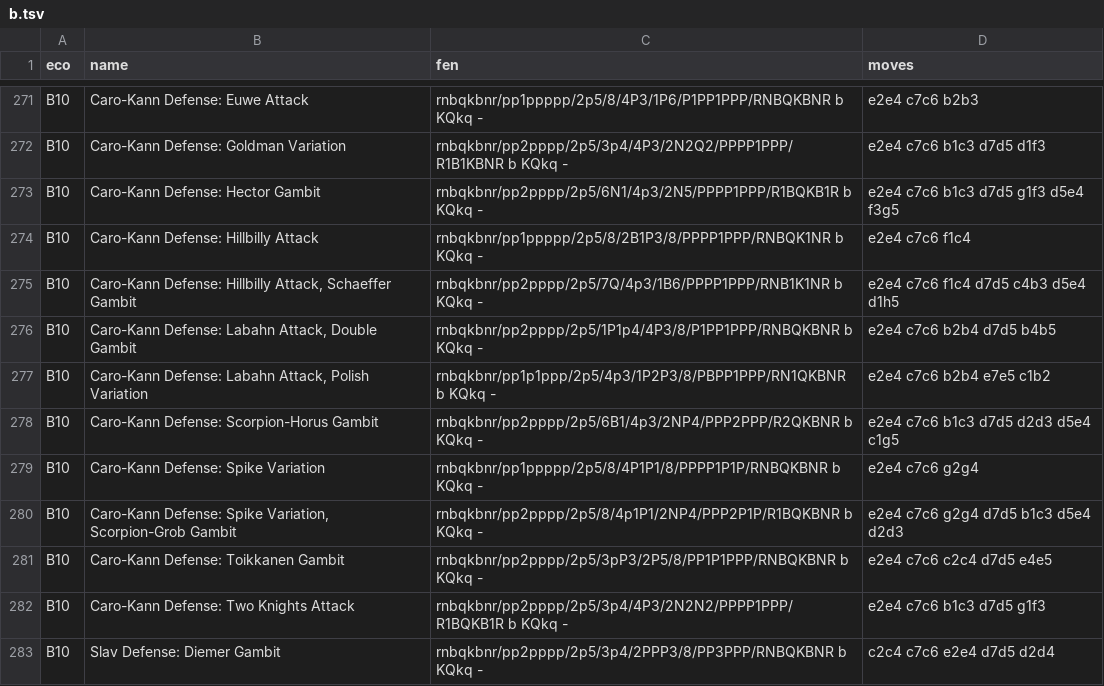
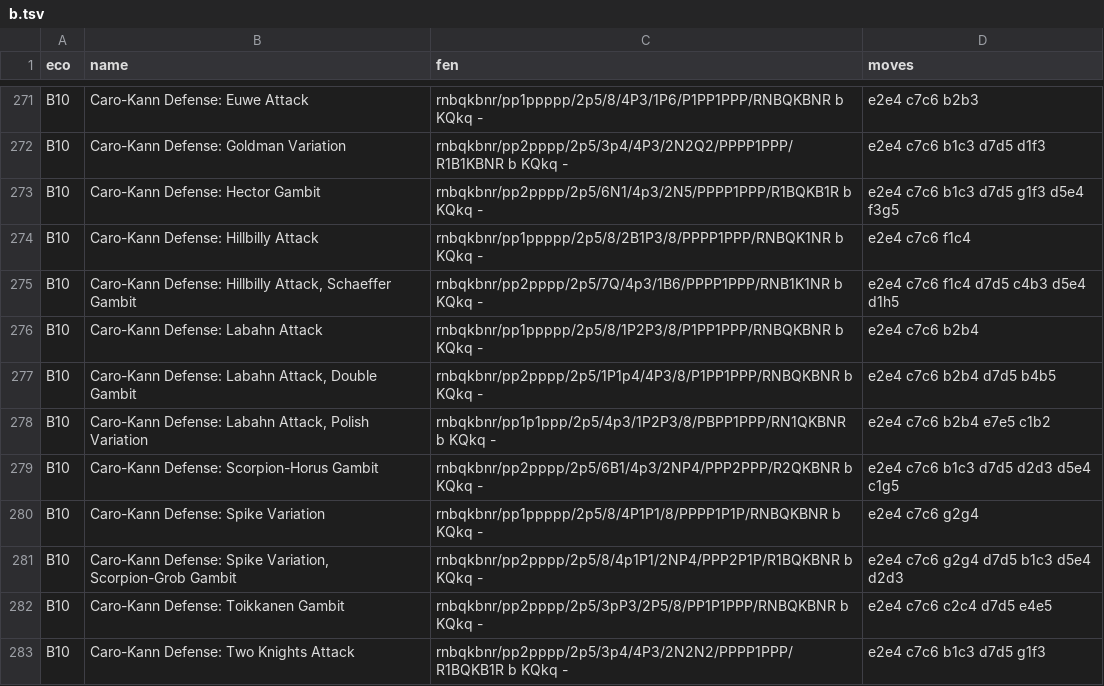
Before and after one commit to lichess-org/chess-openings, a TSV file: b.tsv, drawn as a sheet; only a part is shown, gaps mark what is left out; the shorter side is filled out with more unchanged rows.

```diff
--- a/b.tsv
+++ b/b.tsv
@@ -275,2 +275,3 @@ B10	Caro-Kann Defense: Hillbilly Attack	rnbqkbnr/pp1ppppp/2p5/8/2B1P3/8/PPPP1PPP
 B10	Caro-Kann Defense: Hillbilly Attack, Schaeffer Gambit	rnbqkbnr/pp2pppp/2p5/7Q/4p3/1B6/PPPP1PPP/RNB1K1NR b KQkq -	e2e4 c7c6 f1c4 d7d5 c4b3 d5e4 d1h5
+B10	Caro-Kann Defense: Labahn Attack	rnbqkbnr/pp1ppppp/2p5/8/1P2P3/8/P1PP1PPP/RNBQKBNR b KQkq -	e2e4 c7c6 b2b4
 B10	Caro-Kann Defense: Labahn Attack, Double Gambit	rnbqkbnr/pp2pppp/2p5/1P1p4/4P3/8/P1PP1PPP/RNBQKBNR b KQkq -	e2e4 c7c6 b2b4 d7d5 b4b5
```
Also changed, not shown: a.tsv.
